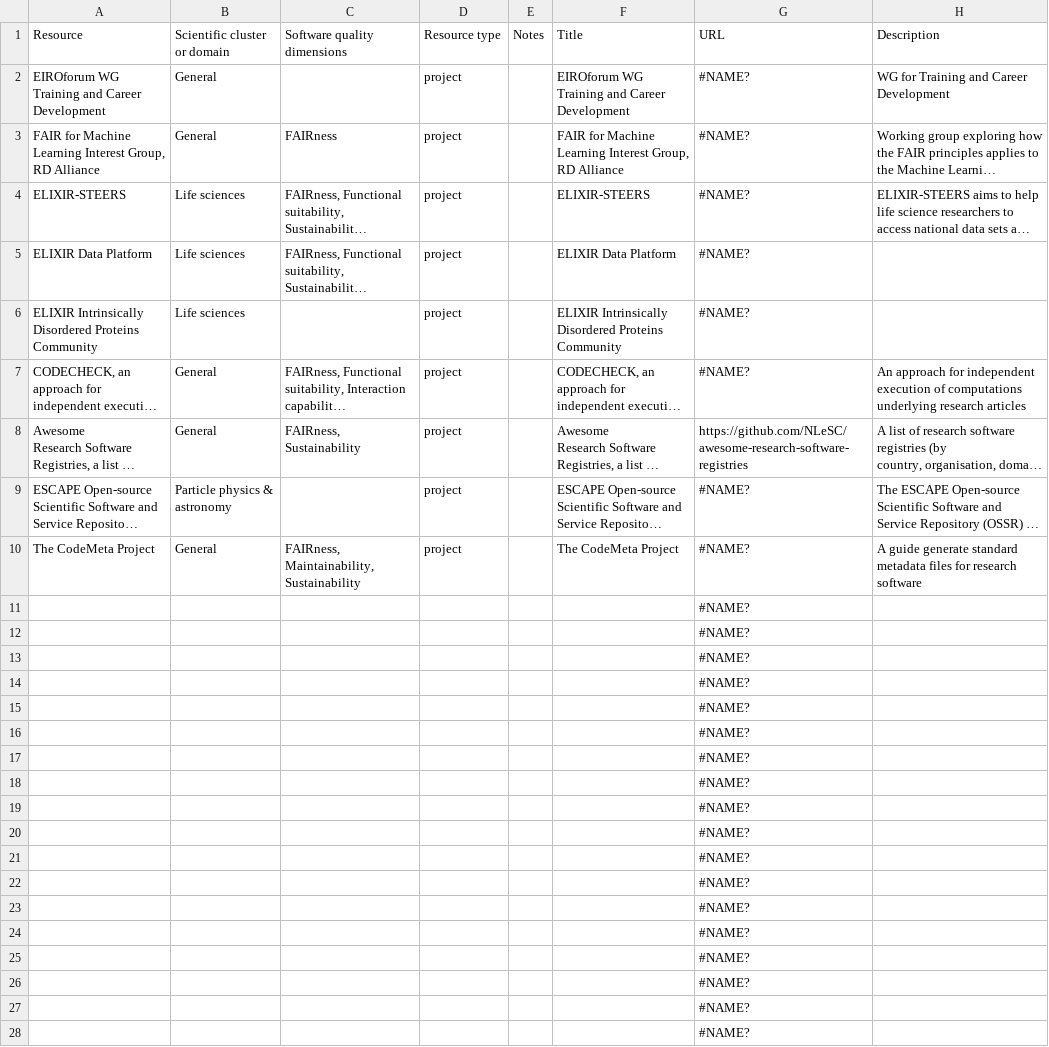
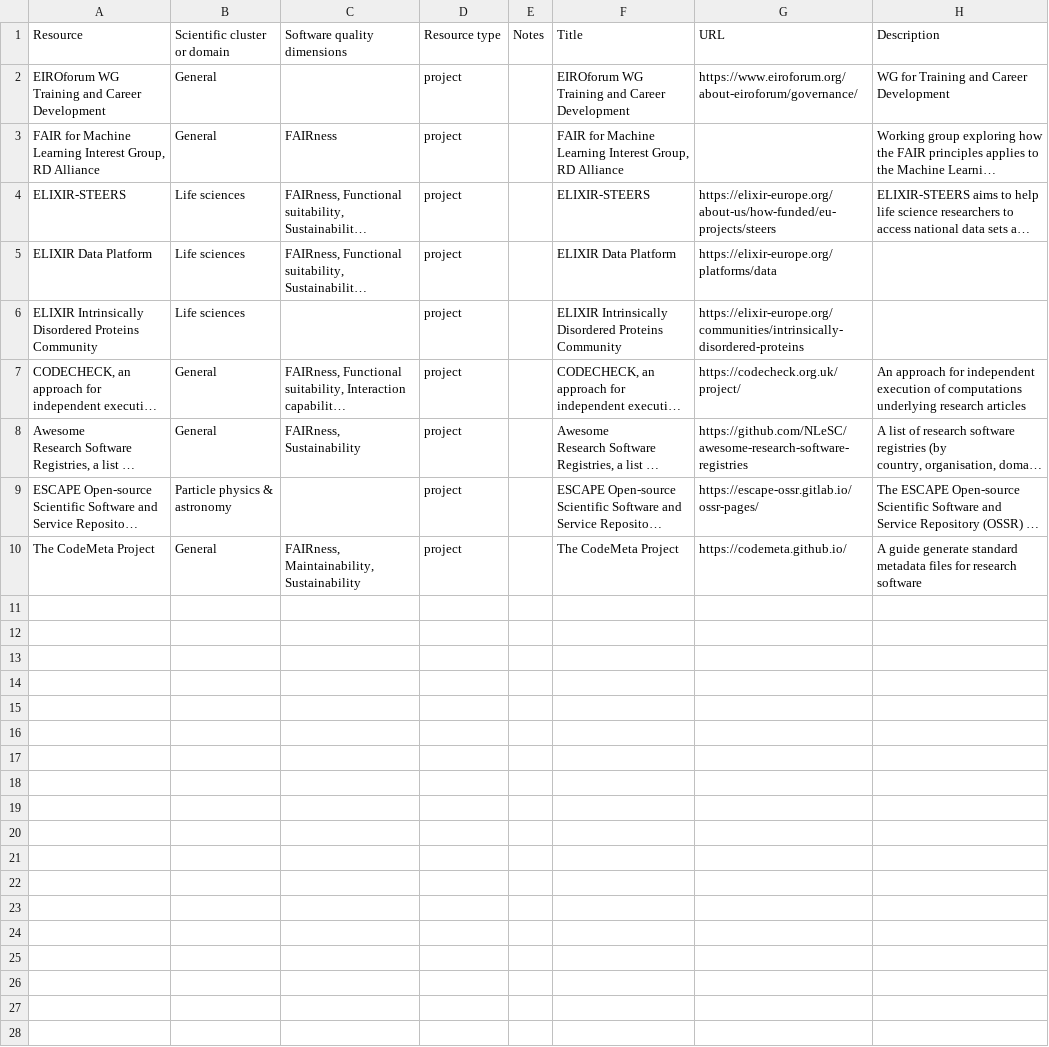
Before and after one commit to EVERSE-ResearchSoftware/training, a CSV file: csv/projects.csv, drawn as a sheet; only a part is shown; long unchanged cells end in …; the diff covers the shown part only; the diff names each change by its address in the sheet, - before the commit and + after, or states it on an @@ line.

```diff
--- a/csv/projects.csv
+++ b/csv/projects.csv
-G2 (URL): #NAME?
+G2 (URL): https://www.eiroforum.org/about-eiroforum/governance/
-G3 (URL): #NAME?
+G3 (URL): (empty)
-G4 (URL): #NAME?
+G4 (URL): https://elixir-europe.org/about-us/how-funded/eu-projects/steers
-G5 (URL): #NAME?
+G5 (URL): https://elixir-europe.org/platforms/data
-G6 (URL): #NAME?
+G6 (URL): https://elixir-europe.org/communities/intrinsically-disordered-proteins
-G7 (URL): #NAME?
+G7 (URL): https://codecheck.org.uk/project/
-G9 (URL): #NAME?
+G9 (URL): https://escape-ossr.gitlab.io/ossr-pages/
-G10 (URL): #NAME?
+G10 (URL): https://codemeta.github.io/
-G11:G28 (URL): #NAME?
+G11:G28 (URL): (empty)
```
Also changed, not shown: 30 removed rows and 7 edited cells elsewhere in this file, csv/training_materials_and_curricula.csv.
